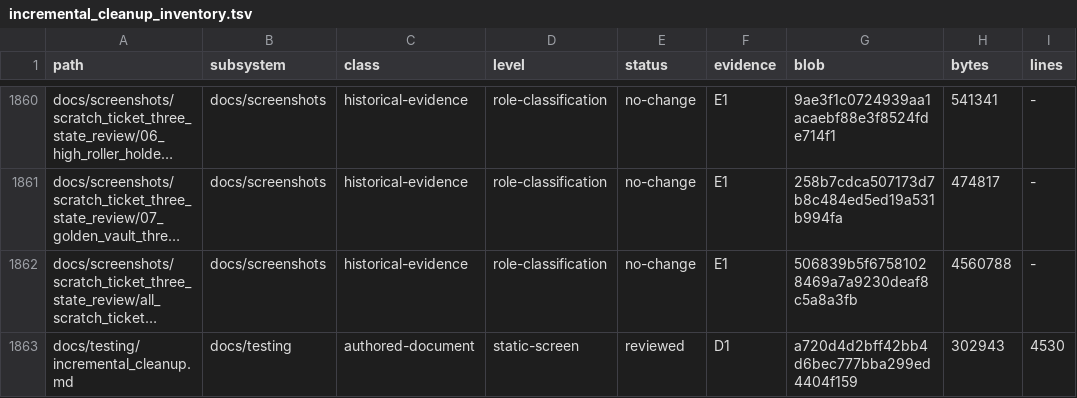
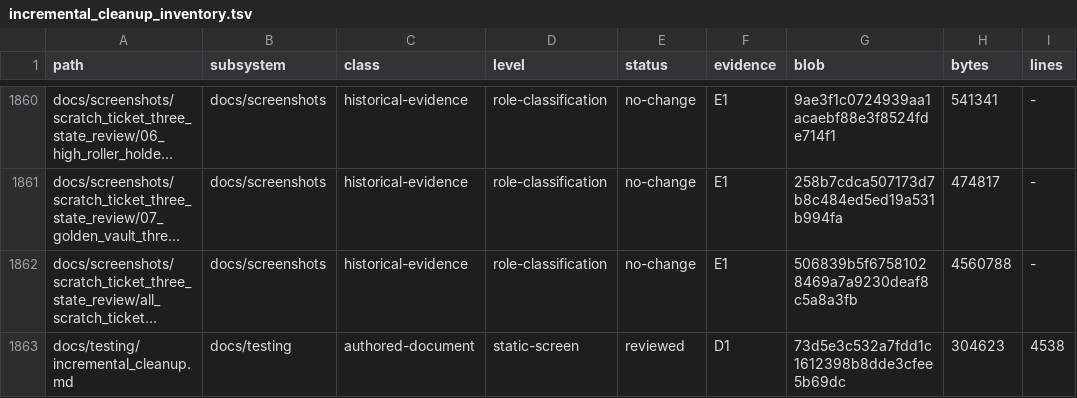
Before and after one commit to erikjpet/BeatTheHouse, a TSV file: docs/testing/incremental_cleanup_inventory.tsv, drawn as a sheet; only a part is shown, gaps mark what is left out; long unchanged cells end in …; the diff covers the shown part only; the diff names each change by its address in the sheet, - before the commit and + after, or states it on an @@ line.

```diff
--- a/docs/testing/incremental_cleanup_inventory.tsv
+++ b/docs/testing/incremental_cleanup_inventory.tsv
-G1863 (blob): a720d4d2bff42bb4d6bec777bba299ed4404f159
+G1863 (blob): 73d5e3c532a7fdd1c1612398b8dde3cfee5b69dc
-H1863 (bytes): 302943
+H1863 (bytes): 304623
-I1863 (lines): 4530
+I1863 (lines): 4538
```
Also changed, not shown: 8 edited cells elsewhere in this file, 1 other file.
